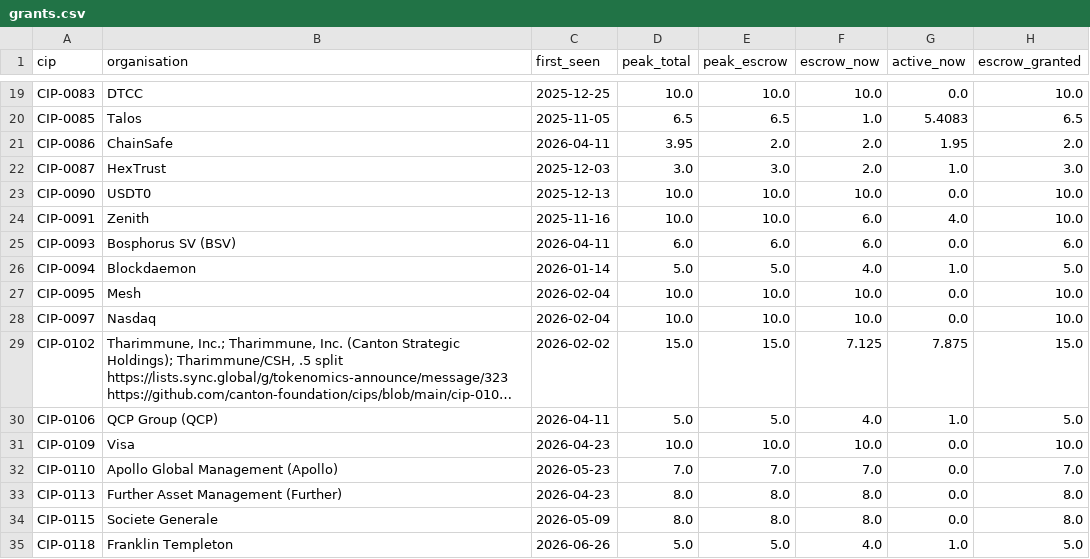
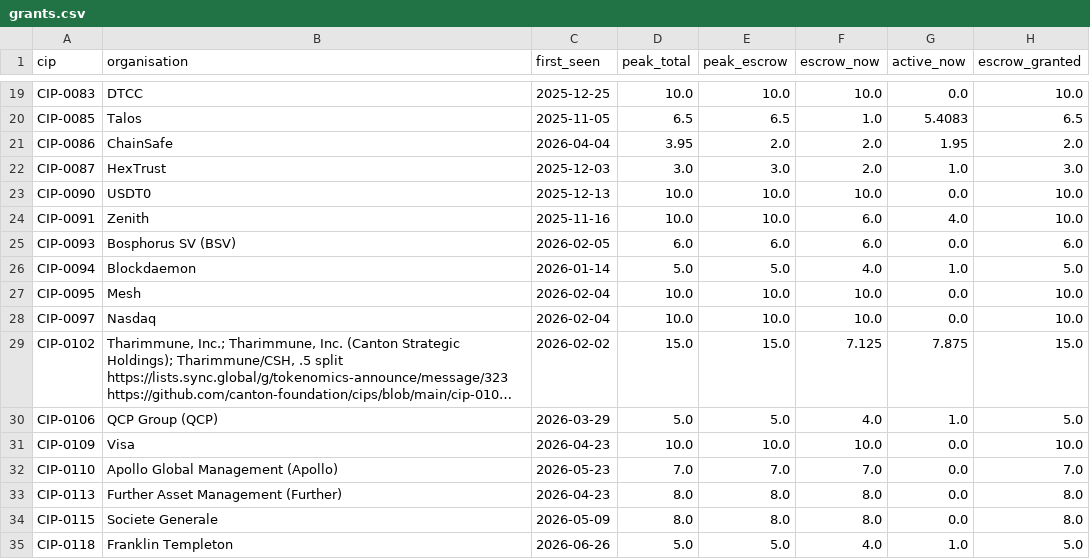
Before and after one commit to furkan3152/canton-sv-weights, a CSV file: data/grants.csv, drawn as a sheet; only a part is shown, gaps mark what is left out; long unchanged cells end in …; the diff names each change by its address in the sheet, - before the commit and + after, or states it on an @@ line.

```diff
--- a/data/grants.csv
+++ b/data/grants.csv
-C21 (first_seen): 2026-04-11
+C21 (first_seen): 2026-04-04
-C25 (first_seen): 2026-04-11
+C25 (first_seen): 2026-02-05
-C30 (first_seen): 2026-04-11
+C30 (first_seen): 2026-03-29
```
Also changed, not shown: data/beneficiaries.csv, data/dilution.csv, 9 other files.
